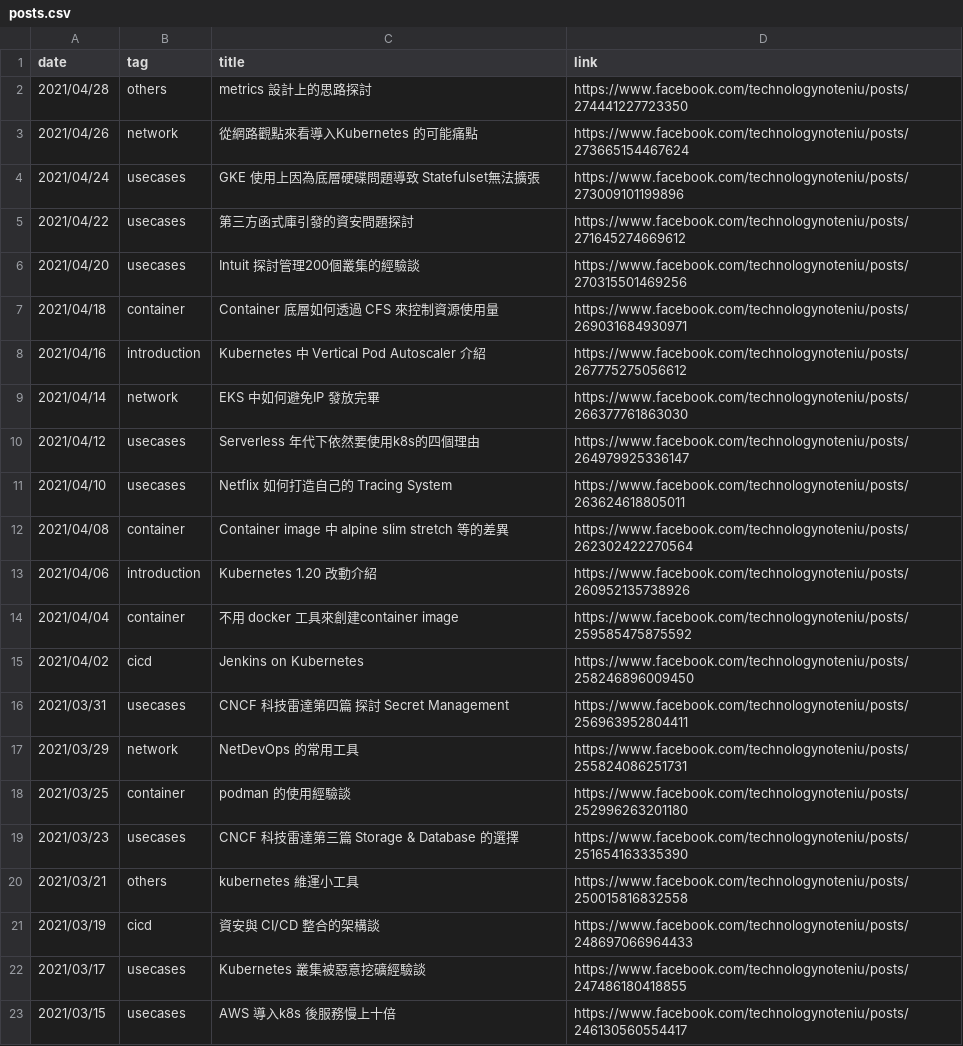
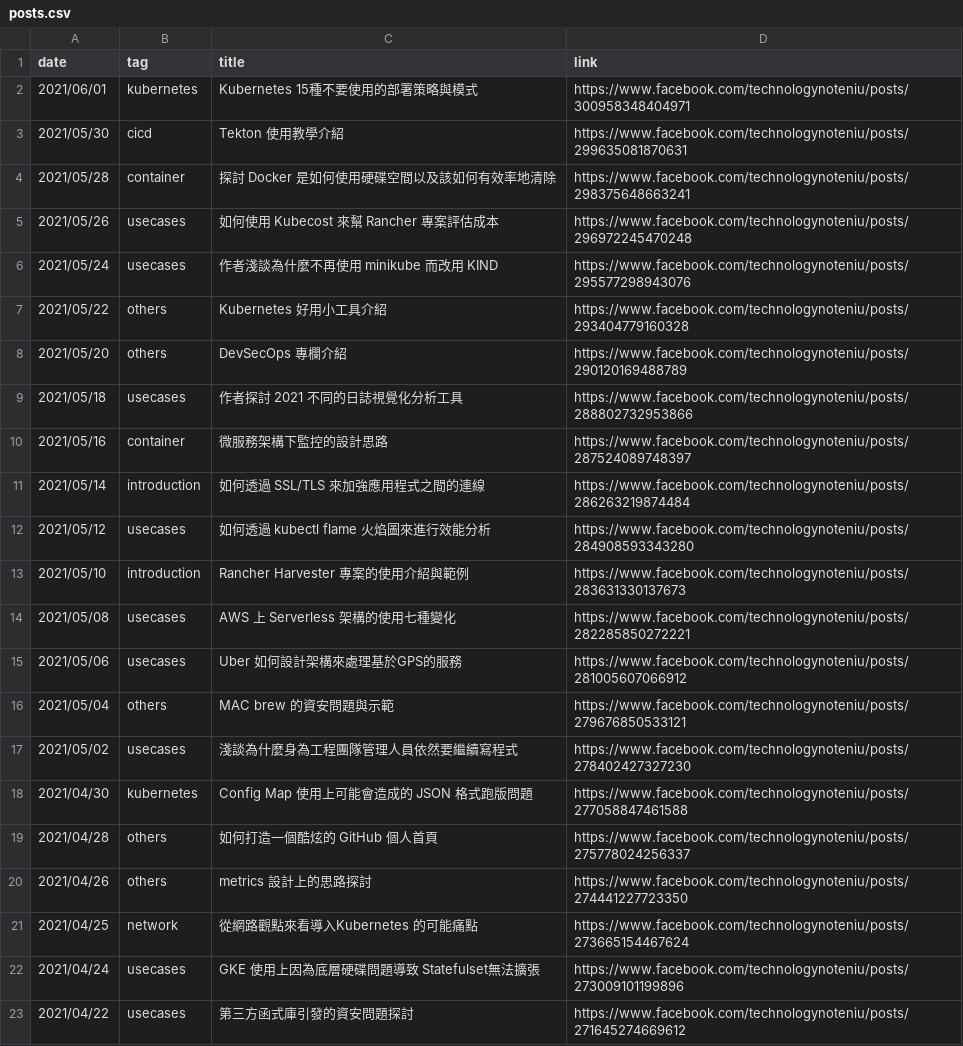
Before and after one commit to John-Lin/posts-index, a CSV file: posts.csv, drawn as a sheet; only a part is shown; the shorter side is filled out with more unchanged rows.

Commit message:
update to 06/02
Signed-off-by: Hung-Wei Chiu <hungwei@opennetworking.org>

```diff
--- a/posts.csv
+++ b/posts.csv
@@ -1,4 +1,22 @@
 date,tag,title,link
-2021/04/28,others, metrics 設計上的思路探討,https://www.facebook.com/technologynoteniu/posts/274441227723350
-2021/04/26,network, 從網路觀點來看導入Kubernetes 的可能痛點, https://www.facebook.com/technologynoteniu/posts/273665154467624
+2021/06/01,kubernetes, Kubernetes 15種不要使用的部署策略與模式, https://www.facebook.com/technologynoteniu/posts/300958348404971
+2021/05/30,cicd, Tekton 使用教學介紹, https://www.facebook.com/technologynoteniu/posts/299635081870631
+2021/05/28,container, 探討 Docker 是如何使用硬碟空間以及該如何有效率地清除, https://www.facebook.com/technologynoteniu/posts/298375648663241
+2021/05/26,usecases, 如何使用 Kubecost 來幫 Rancher 專案評估成本, https://www.facebook.com/technologynoteniu/posts/296972245470248
+2021/05/24,usecases, 作者淺談為什麼不再使用 minikube 而改用 KIND, https://www.facebook.com/technologynoteniu/posts/295577298943076
+2021/05/22,others, Kubernetes 好用小工具介紹, https://www.facebook.com/technologynoteniu/posts/293404779160328
+2021/05/20,others, DevSecOps 專欄介紹, https://www.facebook.com/technologynoteniu/posts/290120169488789
+2021/05/18,usecases, 作者探討 2021 不同的日誌視覺化分析工具, https://www.facebook.com/technologynoteniu/posts/288802732953866
+2021/05/16,container, 微服務架構下監控的設計思路, https://www.facebook.com/technologynoteniu/posts/287524089748397
+2021/05/14,introduction, 如何透過 SSL/TLS 來加強應用程式之間的連線, https://www.facebook.com/technologynoteniu/posts/286263219874484
+2021/05/12,usecases, 如何透過 kubectl flame 火焰圖來進行效能分析, https://www.facebook.com/technologynoteniu/posts/284908593343280
+2021/05/10,introduction, Rancher Harvester 專案的使用介紹與範例, https://www.facebook.com/technologynoteniu/posts/283631330137673
+2021/05/08,usecases, AWS 上 Serverless 架構的使用七種變化, https://www.facebook.com/technologynoteniu/posts/282285850272221
+2021/05/06,usecases, Uber 如何設計架構來處理基於GPS的服務, https://www.facebook.com/technologynoteniu/posts/281005607066912
+2021/05/04,others, MAC brew 的資安問題與示範, https://www.facebook.com/technologynoteniu/posts/279676850533121
+2021/05/02,usecases, 淺談為什麼身為工程團隊管理人員依然要繼續寫程式, https://www.facebook.com/technologynoteniu/posts/278402427327230
+2021/04/30,kubernetes, Config Map 使用上可能會造成的 JSON 格式跑版問題, https://www.facebook.com/technologynoteniu/posts/277058847461588
+2021/04/28,others, 如何打造一個酷炫的 GitHub 個人首頁, https://www.facebook.com/technologynoteniu/posts/275778024256337
+2021/04/26,others, metrics 設計上的思路探討,https://www.facebook.com/technologynoteniu/posts/274441227723350
+2021/04/25,network, 從網路觀點來看導入Kubernetes 的可能痛點, https://www.facebook.com/technologynoteniu/posts/273665154467624
 2021/04/24,usecases, GKE 使用上因為底層硬碟問題導致 Statefulset無法擴張,https://www.facebook.com/technologynoteniu/posts/273009101199896
```
